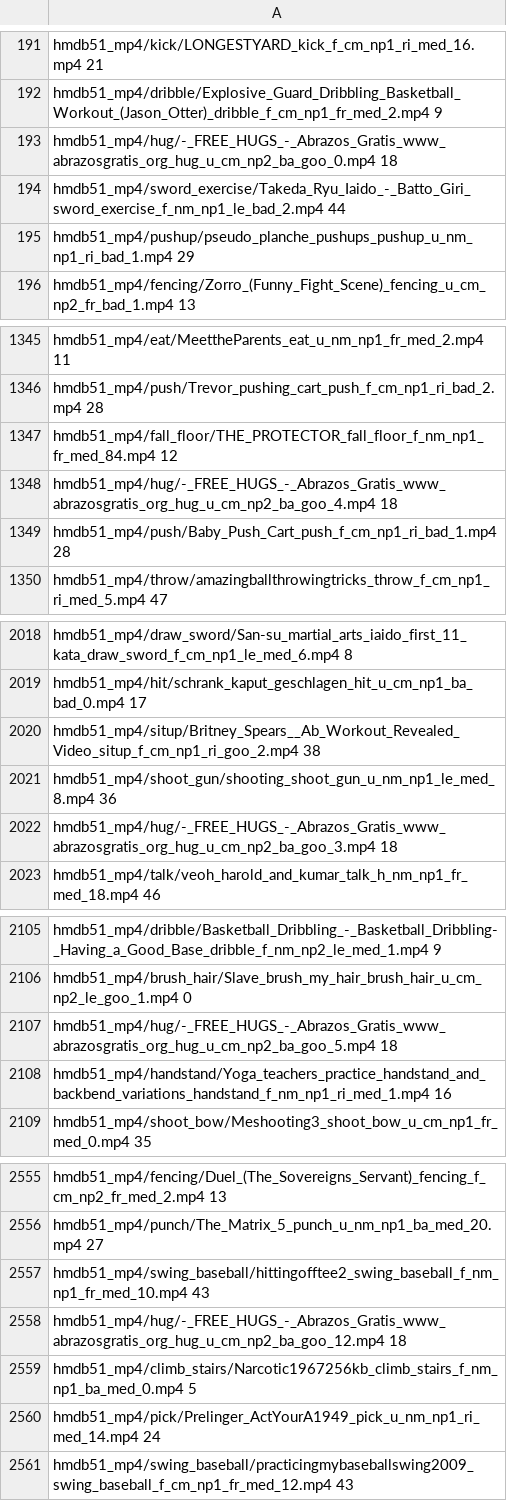
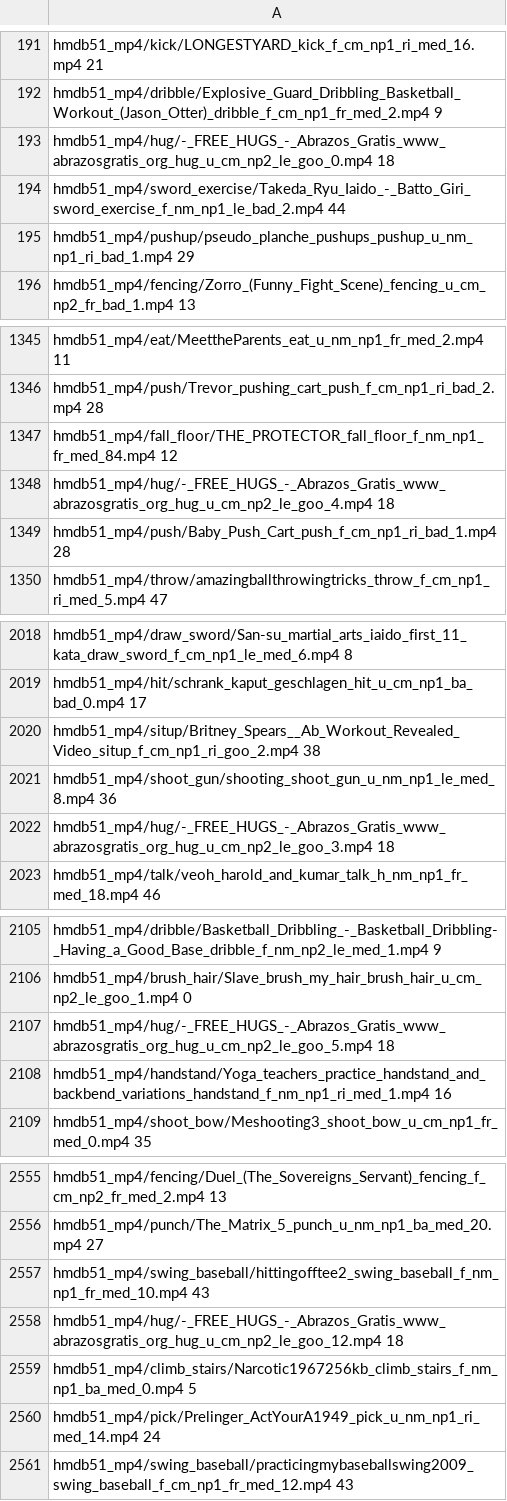
Before and after one commit to azabelo/mvd, a CSV file: official_splits/train.csv, drawn as a sheet; only a part is shown, gaps mark what is left out; the diff covers the shown part only.

Commit message:
official splits

```diff
--- a/official_splits/train.csv
+++ b/official_splits/train.csv
@@ -192,3 +192,3 @@ hmdb51_mp4/kick/LONGESTYARD_kick_f_cm_np1_ri_med_16.mp4 21
 hmdb51_mp4/dribble/Explosive_Guard_Dribbling_Basketball_Workout_(Jason_Otter)_dribble_f_cm_np1_fr_med_2.mp4 9
-hmdb51_mp4/hug/-_FREE_HUGS_-_Abrazos_Gratis_www_abrazosgratis_org_hug_u_cm_np2_ba_goo_0.mp4 18
+hmdb51_mp4/hug/-_FREE_HUGS_-_Abrazos_Gratis_www_abrazosgratis_org_hug_u_cm_np2_le_goo_0.mp4 18
 hmdb51_mp4/sword_exercise/Takeda_Ryu_Iaido_-_Batto_Giri_sword_exercise_f_nm_np1_le_bad_2.mp4 44
@@ -1347,3 +1347,3 @@ hmdb51_mp4/push/Trevor_pushing_cart_push_f_cm_np1_ri_bad_2.mp4 28
 hmdb51_mp4/fall_floor/THE_PROTECTOR_fall_floor_f_nm_np1_fr_med_84.mp4 12
-hmdb51_mp4/hug/-_FREE_HUGS_-_Abrazos_Gratis_www_abrazosgratis_org_hug_u_cm_np2_ba_goo_4.mp4 18
+hmdb51_mp4/hug/-_FREE_HUGS_-_Abrazos_Gratis_www_abrazosgratis_org_hug_u_cm_np2_le_goo_4.mp4 18
 hmdb51_mp4/push/Baby_Push_Cart_push_f_cm_np1_ri_bad_1.mp4 28
@@ -2021,3 +2021,3 @@ hmdb51_mp4/situp/Britney_Spears__Ab_Workout_Revealed_Video_situp_f_cm_np1_ri_goo
 hmdb51_mp4/shoot_gun/shooting_shoot_gun_u_nm_np1_le_med_8.mp4 36
-hmdb51_mp4/hug/-_FREE_HUGS_-_Abrazos_Gratis_www_abrazosgratis_org_hug_u_cm_np2_ba_goo_3.mp4 18
+hmdb51_mp4/hug/-_FREE_HUGS_-_Abrazos_Gratis_www_abrazosgratis_org_hug_u_cm_np2_le_goo_3.mp4 18
 hmdb51_mp4/talk/veoh_harold_and_kumar_talk_h_nm_np1_fr_med_18.mp4 46
@@ -2106,3 +2106,3 @@ hmdb51_mp4/dribble/Basketball_Dribbling_-_Basketball_Dribbling-_Having_a_Good_Ba
 hmdb51_mp4/brush_hair/Slave_brush_my_hair_brush_hair_u_cm_np2_le_goo_1.mp4 0
-hmdb51_mp4/hug/-_FREE_HUGS_-_Abrazos_Gratis_www_abrazosgratis_org_hug_u_cm_np2_ba_goo_5.mp4 18
+hmdb51_mp4/hug/-_FREE_HUGS_-_Abrazos_Gratis_www_abrazosgratis_org_hug_u_cm_np2_le_goo_5.mp4 18
 hmdb51_mp4/handstand/Yoga_teachers_practice_handstand_and_backbend_variations_handstand_f_nm_np1_ri_med_1.mp4 16
@@ -2557,3 +2557,3 @@ hmdb51_mp4/punch/The_Matrix_5_punch_u_nm_np1_ba_med_20.mp4 27
 hmdb51_mp4/swing_baseball/hittingofftee2_swing_baseball_f_nm_np1_fr_med_10.mp4 43
-hmdb51_mp4/hug/-_FREE_HUGS_-_Abrazos_Gratis_www_abrazosgratis_org_hug_u_cm_np2_ba_goo_12.mp4 18
+hmdb51_mp4/hug/-_FREE_HUGS_-_Abrazos_Gratis_www_abrazosgratis_org_hug_u_cm_np2_le_goo_12.mp4 18
 hmdb51_mp4/climb_stairs/Narcotic1967256kb_climb_stairs_f_nm_np1_ba_med_0.mp4 5
```
Also changed, not shown: 3 edited cells elsewhere in this file.
